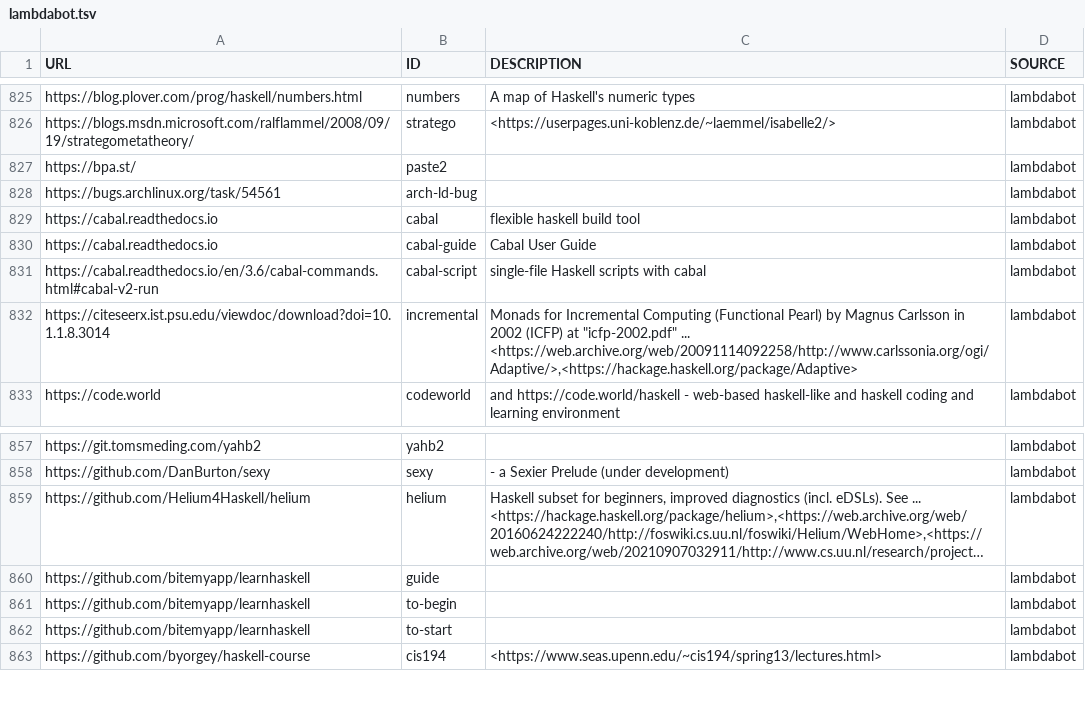
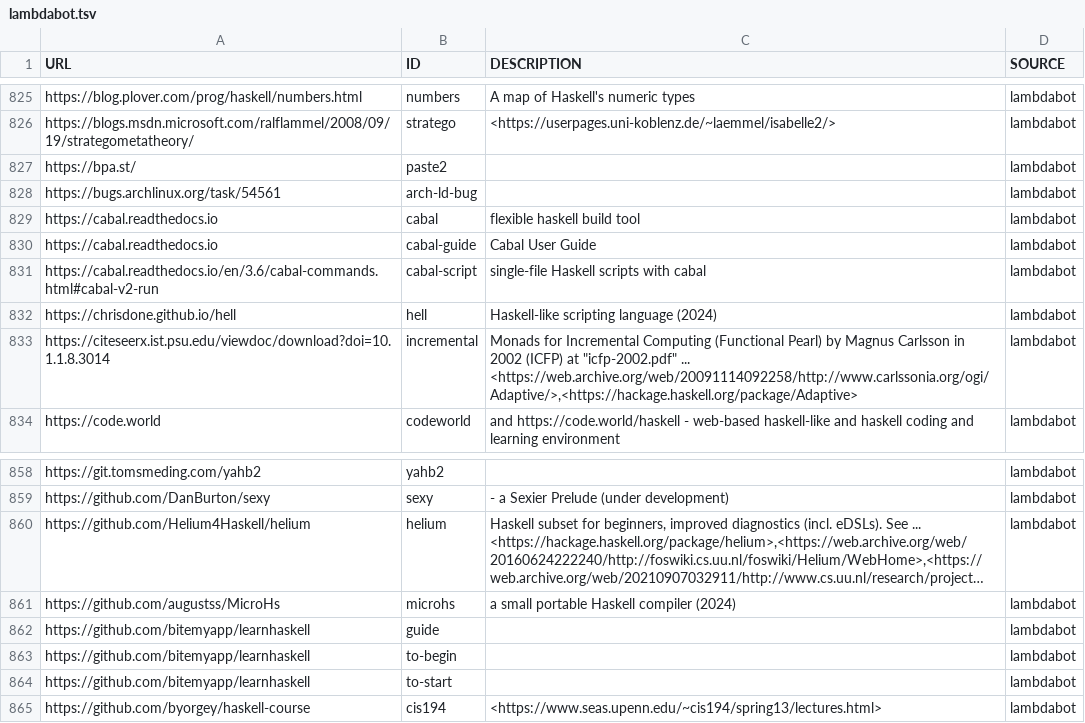
Before and after one commit to simonmichael/haskell-links-data, a TSV file: lambdabot.tsv, drawn as a sheet; only a part is shown, gaps mark what is left out; long unchanged cells end in …; the diff names each change by its address in the sheet, - before the commit and + after, or states it on an @@ line.

Commit message:
update lambdabot

```diff
--- a/lambdabot.tsv
+++ b/lambdabot.tsv
+row 832: https://chrisdone.github.io/hell | hell | Haskell-like scripting language (2024) | lambdabot
+row 861: https://github.com/augustss/MicroHs | microhs | a small portable Haskell compiler (2024) | lambdabot
```
